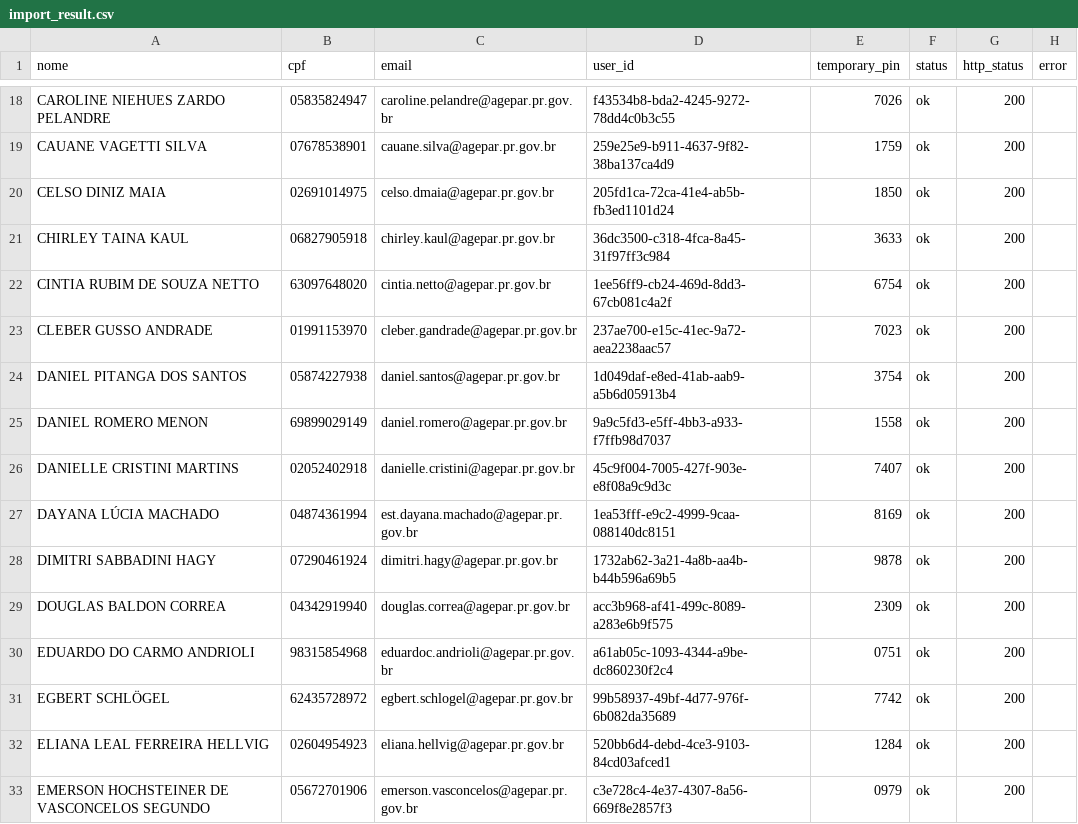
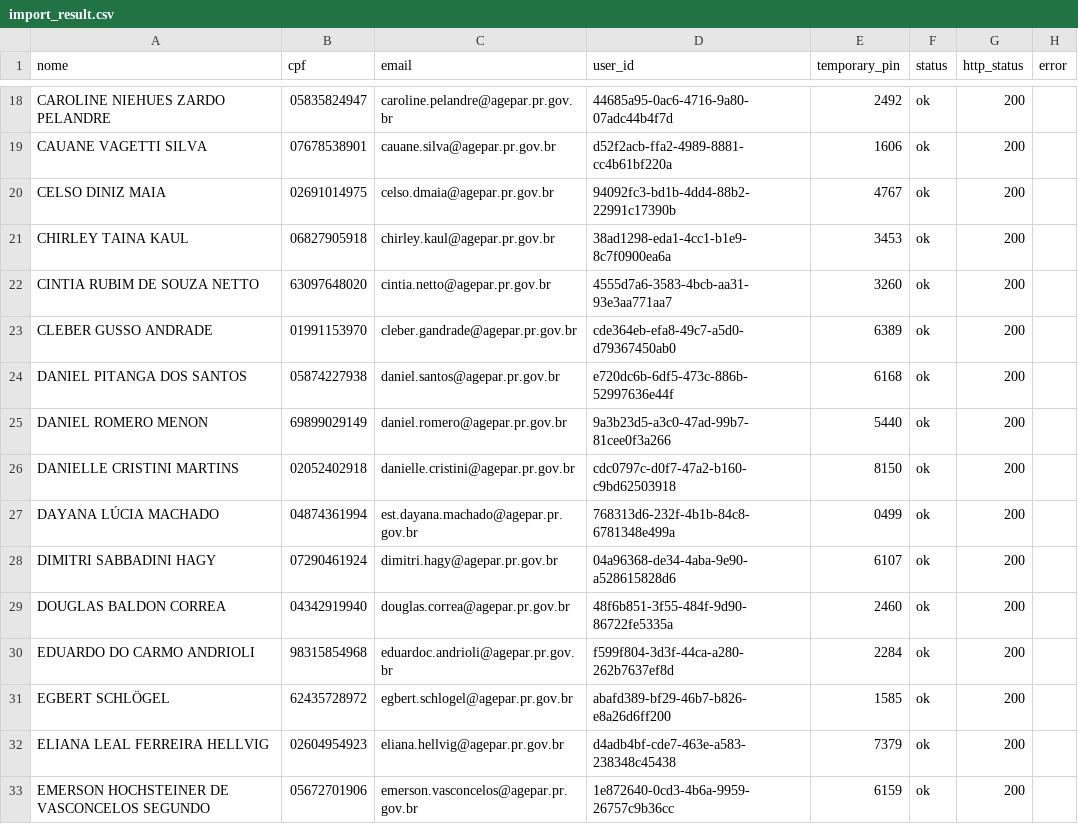
Before and after one commit to oBaldon/portal-agepar, a CSV file: infra/scripts/import_result.csv, drawn as a sheet; only a part is shown, gaps mark what is left out; the diff covers the shown part only; the diff names each change by its address in the sheet, - before the commit and + after, or states it on an @@ line.

Commit message:
fix: update user data in import_result.csv

```diff
--- a/infra/scripts/import_result.csv
+++ b/infra/scripts/import_result.csv
-D18 (user_id): f43534b8-bda2-4245-9272-78dd4c0b3c55
+D18 (user_id): 44685a95-0ac6-4716-9a80-07adc44b4f7d
-E18 (temporary_pin): 7026
+E18 (temporary_pin): 2492
-D19 (user_id): 259e25e9-b911-4637-9f82-38ba137ca4d9
+D19 (user_id): d52f2acb-ffa2-4989-8881-cc4b61bf220a
-E19 (temporary_pin): 1759
+E19 (temporary_pin): 1606
-D20 (user_id): 205fd1ca-72ca-41e4-ab5b-fb3ed1101d24
+D20 (user_id): 94092fc3-bd1b-4dd4-88b2-22991c17390b
-E20 (temporary_pin): 1850
+E20 (temporary_pin): 4767
-D21 (user_id): 36dc3500-c318-4fca-8a45-31f97ff3c984
+D21 (user_id): 38ad1298-eda1-4cc1-b1e9-8c7f0900ea6a
-E21 (temporary_pin): 3633
+E21 (temporary_pin): 3453
-D22 (user_id): 1ee56ff9-cb24-469d-8dd3-67cb081c4a2f
+D22 (user_id): 4555d7a6-3583-4bcb-aa31-93e3aa771aa7
-E22 (temporary_pin): 6754
+E22 (temporary_pin): 3260
-D23 (user_id): 237ae700-e15c-41ec-9a72-aea2238aac57
+D23 (user_id): cde364eb-efa8-49c7-a5d0-d79367450ab0
-E23 (temporary_pin): 7023
+E23 (temporary_pin): 6389
-D24 (user_id): 1d049daf-e8ed-41ab-aab9-a5b6d05913b4
+D24 (user_id): e720dc6b-6df5-473c-886b-52997636e44f
-E24 (temporary_pin): 3754
+E24 (temporary_pin): 6168
-D25 (user_id): 9a9c5fd3-e5ff-4bb3-a933-f7ffb98d7037
+D25 (user_id): 9a3b23d5-a3c0-47ad-99b7-81cee0f3a266
-E25 (temporary_pin): 1558
+E25 (temporary_pin): 5440
-D26 (user_id): 45c9f004-7005-427f-903e-e8f08a9c9d3c
+D26 (user_id): cdc0797c-d0f7-47a2-b160-c9bd62503918
-E26 (temporary_pin): 7407
+E26 (temporary_pin): 8150
-D27 (user_id): 1ea53fff-e9c2-4999-9caa-088140dc8151
+D27 (user_id): 768313d6-232f-4b1b-84c8-6781348e499a
-E27 (temporary_pin): 8169
+E27 (temporary_pin): 0499
-D28 (user_id): 1732ab62-3a21-4a8b-aa4b-b44b596a69b5
+D28 (user_id): 04a96368-de34-4aba-9e90-a528615828d6
-E28 (temporary_pin): 9878
+E28 (temporary_pin): 6107
-D29 (user_id): acc3b968-af41-499c-8089-a283e6b9f575
+D29 (user_id): 48f6b851-3f55-484f-9d90-86722fe5335a
-E29 (temporary_pin): 2309
+E29 (temporary_pin): 2460
-D30 (user_id): a61ab05c-1093-4344-a9be-dc860230f2c4
+D30 (user_id): f599f804-3d3f-44ca-a280-262b7637ef8d
-E30 (temporary_pin): 0751
+E30 (temporary_pin): 2284
-D31 (user_id): 99b58937-49bf-4d77-976f-6b082da35689
+D31 (user_id): abafd389-bf29-46b7-b826-e8a26d6ff200
-E31 (temporary_pin): 7742
+E31 (temporary_pin): 1585
-D32 (user_id): 520bb6d4-debd-4ce3-9103-84cd03afced1
+D32 (user_id): d4adb4bf-cde7-463e-a583-238348c45438
-E32 (temporary_pin): 1284
+E32 (temporary_pin): 7379
-D33 (user_id): c3e728c4-4e37-4307-8a56-669f8e2857f3
+D33 (user_id): 1e872640-0cd3-4b6a-9959-26757c9b36cc
-E33 (temporary_pin): 0979
+E33 (temporary_pin): 6159
```
Also changed, not shown: 146 edited cells elsewhere in this file.
